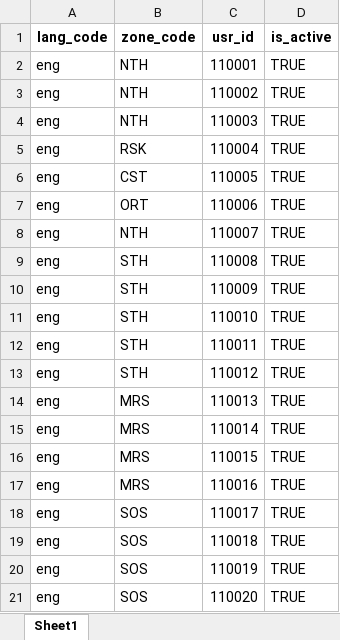
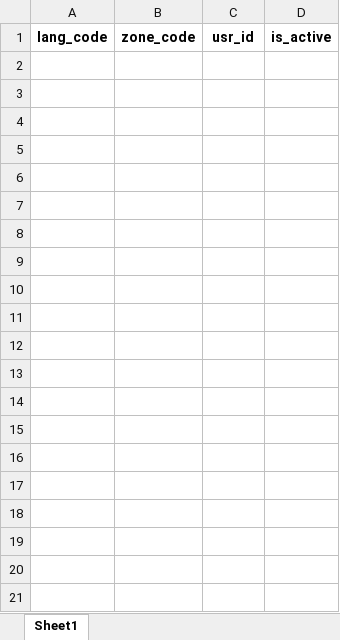
Before and after one commit to mosip/mosip-infra, an Excel workbook: deployment/v3/mosip/kernel/masterdata/upload/xlsx/zone_user.xlsx, sheet Sheet1, drawn as a sheet; only a part is shown; values as stored, in another font and other column widths than the file's, no borders; the diff covers the shown part only; the diff names each change by its address in the sheet, - before the commit and + after, or states it on an @@ line.

```diff
--- a/deployment/v3/mosip/kernel/masterdata/upload/xlsx/zone_user.xlsx (sheet Sheet1)
+++ b/deployment/v3/mosip/kernel/masterdata/upload/xlsx/zone_user.xlsx (sheet Sheet1)
-row 2: eng | NTH | 110001 | TRUE
-row 3: eng | NTH | 110002 | TRUE
-row 4: eng | NTH | 110003 | TRUE
-row 5: eng | RSK | 110004 | TRUE
-row 6: eng | CST | 110005 | TRUE
-row 7: eng | ORT | 110006 | TRUE
-row 8: eng | NTH | 110007 | TRUE
-row 9: eng | STH | 110008 | TRUE
-row 10: eng | STH | 110009 | TRUE
-row 11: eng | STH | 110010 | TRUE
-row 12: eng | STH | 110011 | TRUE
-row 13: eng | STH | 110012 | TRUE
-row 14: eng | MRS | 110013 | TRUE
-row 15: eng | MRS | 110014 | TRUE
-row 16: eng | MRS | 110015 | TRUE
-row 17: eng | MRS | 110016 | TRUE
-row 18: eng | SOS | 110017 | TRUE
-row 19: eng | SOS | 110018 | TRUE
-row 20: eng | SOS | 110019 | TRUE
-row 21: eng | SOS | 110020 | TRUE
```
Also changed, not shown: 111 removed rows elsewhere in this sheet, deployment/v3/mosip/kernel/masterdata/upload/xlsx/zone_user_h.xlsx.
